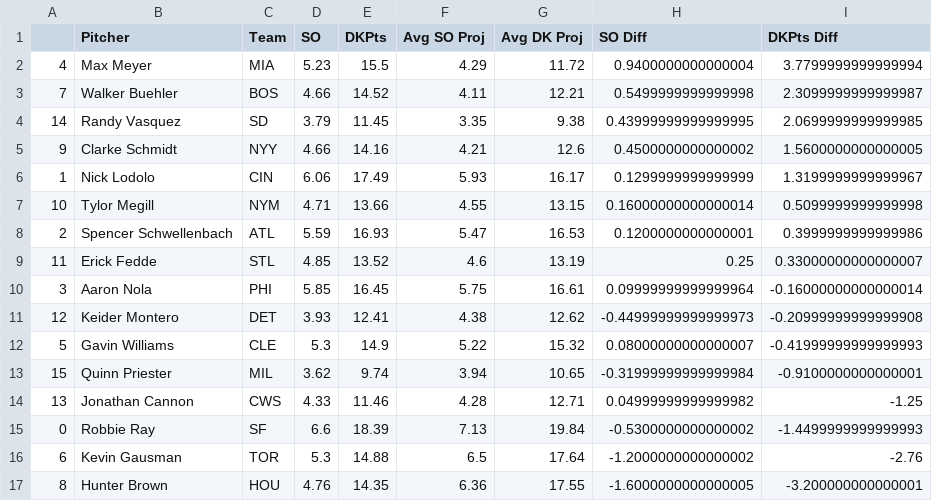
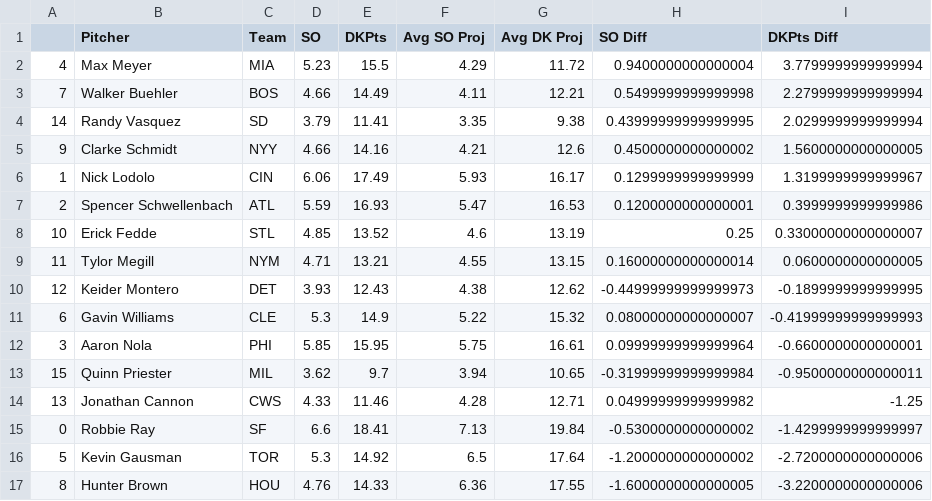
Before and after one commit to JonPGH/slateProj, a CSV file: Data/vsAvg_Pitch.csv, drawn as a sheet.

```diff
--- a/Data/vsAvg_Pitch.csv
+++ b/Data/vsAvg_Pitch.csv
@@ -2,16 +2,16 @@
 4,Max Meyer,MIA,5.23,15.5,4.29,11.72,0.9400000000000004,3.7799999999999994
-7,Walker Buehler,BOS,4.66,14.52,4.11,12.21,0.5499999999999998,2.3099999999999987
-14,Randy Vasquez,SD,3.79,11.45,3.35,9.38,0.43999999999999995,2.0699999999999985
+7,Walker Buehler,BOS,4.66,14.49,4.11,12.21,0.5499999999999998,2.2799999999999994
+14,Randy Vasquez,SD,3.79,11.41,3.35,9.38,0.43999999999999995,2.0299999999999994
 9,Clarke Schmidt,NYY,4.66,14.16,4.21,12.6,0.4500000000000002,1.5600000000000005
 1,Nick Lodolo,CIN,6.06,17.49,5.93,16.17,0.1299999999999999,1.3199999999999967
-10,Tylor Megill,NYM,4.71,13.66,4.55,13.15,0.16000000000000014,0.5099999999999998
 2,Spencer Schwellenbach,ATL,5.59,16.93,5.47,16.53,0.1200000000000001,0.3999999999999986
-11,Erick Fedde,STL,4.85,13.52,4.6,13.19,0.25,0.33000000000000007
-3,Aaron Nola,PHI,5.85,16.45,5.75,16.61,0.09999999999999964,-0.16000000000000014
-12,Keider Montero,DET,3.93,12.41,4.38,12.62,-0.44999999999999973,-0.20999999999999908
-5,Gavin Williams,CLE,5.3,14.9,5.22,15.32,0.08000000000000007,-0.41999999999999993
-15,Quinn Priester,MIL,3.62,9.74,3.94,10.65,-0.31999999999999984,-0.9100000000000001
+10,Erick Fedde,STL,4.85,13.52,4.6,13.19,0.25,0.33000000000000007
+11,Tylor Megill,NYM,4.71,13.21,4.55,13.15,0.16000000000000014,0.0600000000000005
+12,Keider Montero,DET,3.93,12.43,4.38,12.62,-0.44999999999999973,-0.1899999999999995
+6,Gavin Williams,CLE,5.3,14.9,5.22,15.32,0.08000000000000007,-0.41999999999999993
+3,Aaron Nola,PHI,5.85,15.95,5.75,16.61,0.09999999999999964,-0.6600000000000001
+15,Quinn Priester,MIL,3.62,9.7,3.94,10.65,-0.31999999999999984,-0.9500000000000011
 13,Jonathan Cannon,CWS,4.33,11.46,4.28,12.71,0.04999999999999982,-1.25
-0,Robbie Ray,SF,6.6,18.39,7.13,19.84,-0.5300000000000002,-1.4499999999999993
-6,Kevin Gausman,TOR,5.3,14.88,6.5,17.64,-1.2000000000000002,-2.76
-8,Hunter Brown,HOU,4.76,14.35,6.36,17.55,-1.6000000000000005,-3.200000000000001
+0,Robbie Ray,SF,6.6,18.41,7.13,19.84,-0.5300000000000002,-1.4299999999999997
+5,Kevin Gausman,TOR,5.3,14.92,6.5,17.64,-1.2000000000000002,-2.7200000000000006
+8,Hunter Brown,HOU,4.76,14.33,6.36,17.55,-1.6000000000000005,-3.2200000000000006
```
Also changed, not shown: Data/Tableau_DailyHitterProj.csv, Data/betValues.csv, 9 other files.
